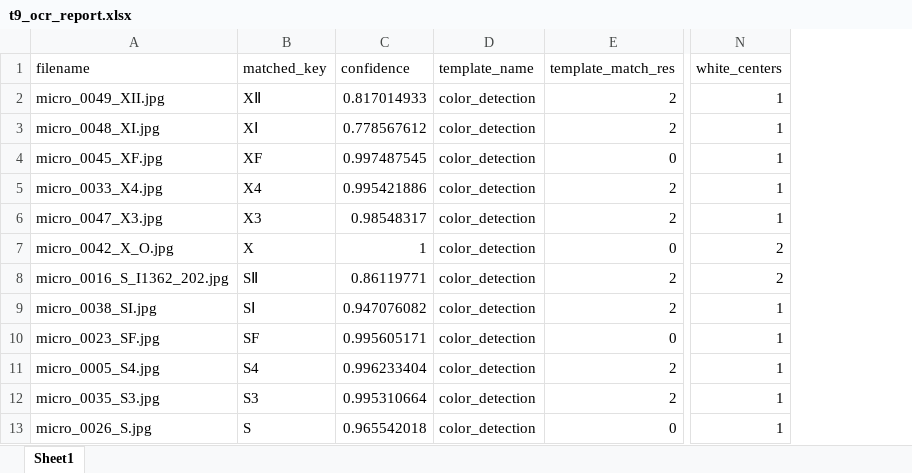
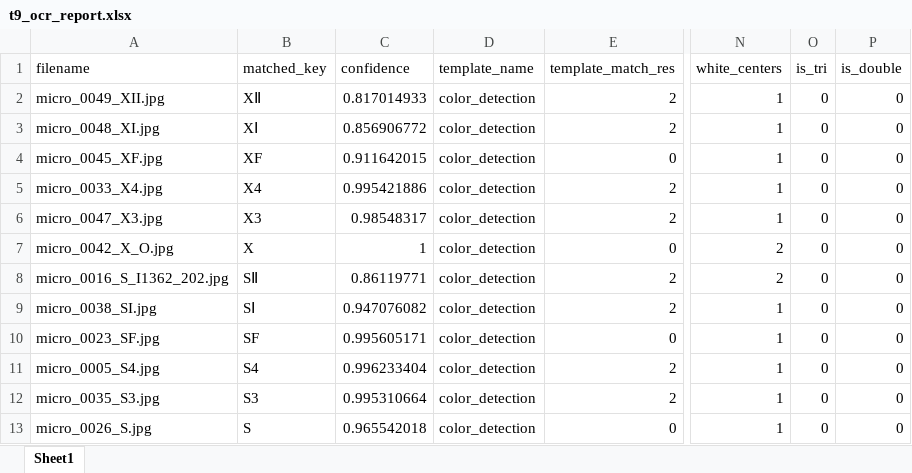
Before and after one commit to SAWRJJ/OCR-Project, an Excel workbook: template/t9_ocr_report.xlsx, sheet Sheet1, drawn as a sheet; only a part is shown, gaps mark what is left out; values as stored, in another font and other column widths than the file's, no borders; the diff names each change by its address in the sheet, - before the commit and + after, or states it on an @@ line.

```diff
--- a/template/t9_ocr_report.xlsx (sheet Sheet1)
+++ b/template/t9_ocr_report.xlsx (sheet Sheet1)
+column O (is_tri), rows 2-13: all 0
+column P (is_double), rows 2-13: all 0
-C3 (confidence): 0.778567612
+C3 (confidence): 0.856906772
-C4 (confidence): 0.997487545
+C4 (confidence): 0.911642015
```
Also changed, not shown: template/t2_ocr_report.xlsx, template/t3_ocr_report.xlsx, 12 other files.
